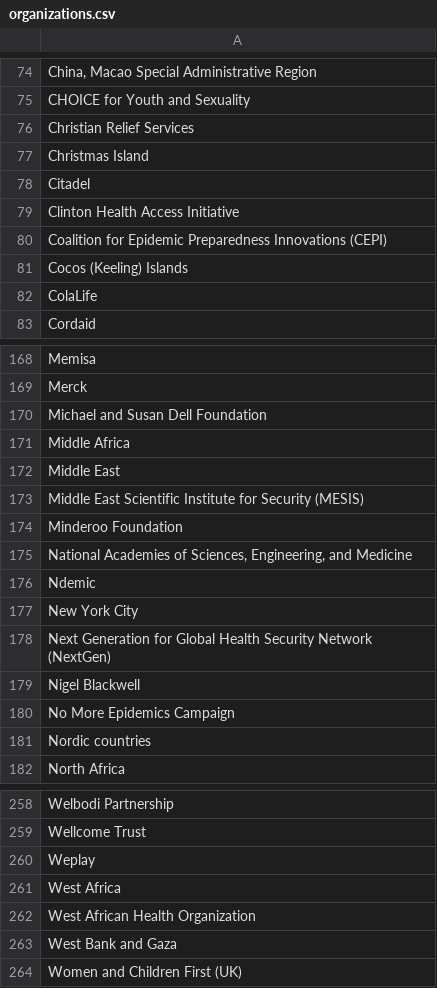
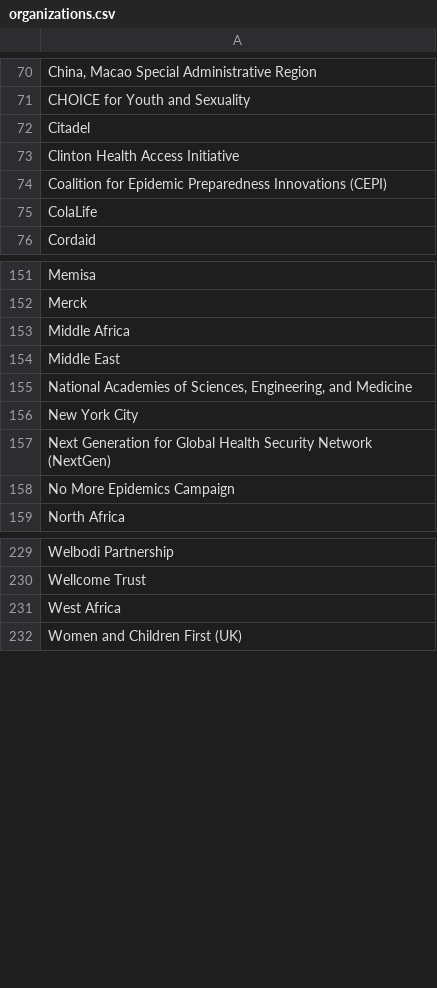
Before and after one commit to talus-analytics-bus/simple-tracking-2024, a CSV file: data/csv/organizations.csv, drawn as a sheet; only a part is shown, gaps mark what is left out; the diff covers the shown part only; the diff names each change by its address in the sheet, - before the commit and + after, or states it on an @@ line.

Commit message:
Taking out organizations where 'show' is false

```diff
--- a/data/csv/organizations.csv
+++ b/data/csv/organizations.csv
-row 76: Christian Relief Services
-row 77: Christmas Island
-row 81: Cocos (Keeling) Islands
-row 170: Michael and Susan Dell Foundation
-row 173: Middle East Scientific Institute for Security (MESIS)
-row 174: Minderoo Foundation
-row 176: Ndemic
-row 179: Nigel Blackwell
-row 181: Nordic countries
-row 260: Weplay
-row 262: West African Health Organization
-row 263: West Bank and Gaza
```
Also changed, not shown: 80 removed rows elsewhere in this file, 1 other file.
